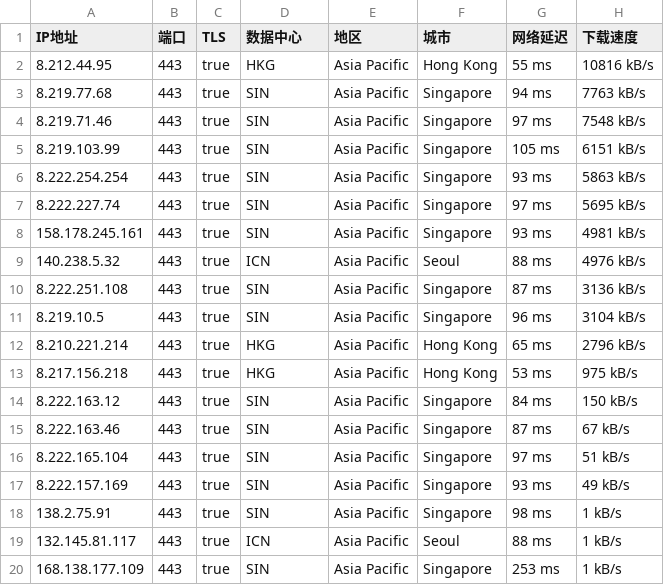
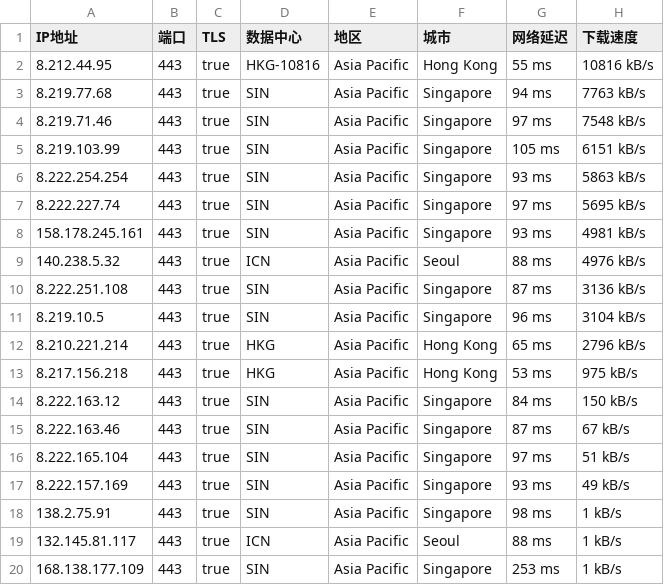
Before and after one commit to RichardMiku/CFworkers, a CSV file: AS906-0-0.csv, drawn as a sheet.

```diff
--- a/AS906-0-0.csv
+++ b/AS906-0-0.csv
@@ -1,3 +1,3 @@
 IP地址,端口,TLS,数据中心,地区,城市,网络延迟,下载速度
-8.212.44.95,443,true,HKG,Asia Pacific,Hong Kong,55 ms,10816 kB/s
+8.212.44.95,443,true,HKG-10816,Asia Pacific,Hong Kong,55 ms,10816 kB/s
 8.219.77.68,443,true,SIN,Asia Pacific,Singapore,94 ms,7763 kB/s
```
Also changed, not shown: 1 other file.
